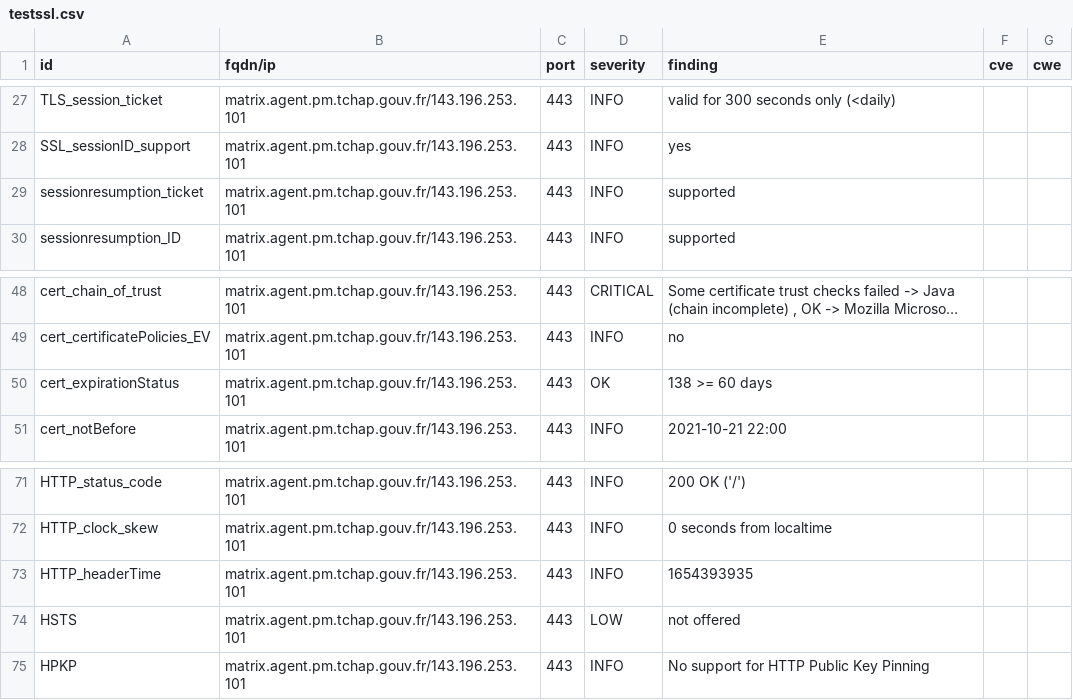
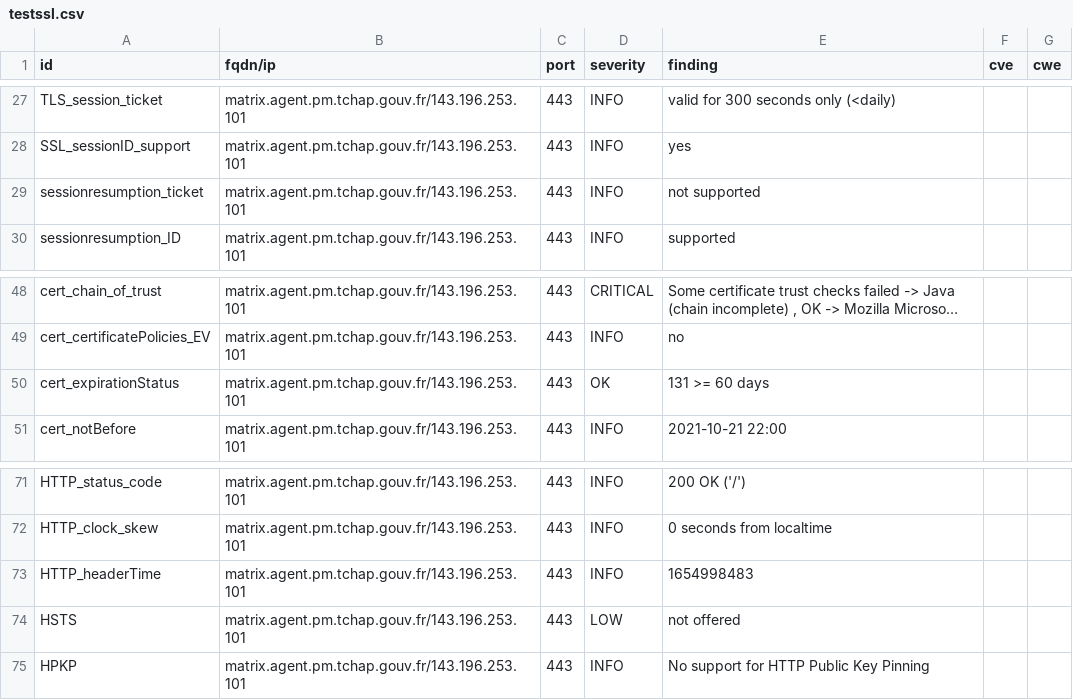
Before and after one commit to tchapgouv/dashlord, a CSV file: results/aHR0cHM6Ly9tYXRyaXguYWdlbnQucG0udGNoYXAuZ291di5mcg==/testssl.csv, drawn as a sheet; only a part is shown, gaps mark what is left out; long unchanged cells end in ….

```diff
--- a/results/aHR0cHM6Ly9tYXRyaXguYWdlbnQucG0udGNoYXAuZ291di5mcg==/testssl.csv
+++ b/results/aHR0cHM6Ly9tYXRyaXguYWdlbnQucG0udGNoYXAuZ291di5mcg==/testssl.csv
@@ -28,3 +28,3 @@
 "SSL_sessionID_support","matrix.agent.pm.tchap.gouv.fr/143.196.253.101","443","INFO","yes","",""
-"sessionresumption_ticket","matrix.agent.pm.tchap.gouv.fr/143.196.253.101","443","INFO","supported","",""
+"sessionresumption_ticket","matrix.agent.pm.tchap.gouv.fr/143.196.253.101","443","INFO","not supported","",""
 "sessionresumption_ID","matrix.agent.pm.tchap.gouv.fr/143.196.253.101","443","INFO","supported","",""
@@ -49,3 +49,3 @@
 "cert_certificatePolicies_EV","matrix.agent.pm.tchap.gouv.fr/143.196.253.101","443","INFO","no","",""
-"cert_expirationStatus","matrix.agent.pm.tchap.gouv.fr/143.196.253.101","443","OK","138 >= 60 days","",""
+"cert_expirationStatus","matrix.agent.pm.tchap.gouv.fr/143.196.253.101","443","OK","131 >= 60 days","",""
 "cert_notBefore","matrix.agent.pm.tchap.gouv.fr/143.196.253.101","443","INFO","2021-10-21 22:00","",""
@@ -72,3 +72,3 @@
 "HTTP_clock_skew","matrix.agent.pm.tchap.gouv.fr/143.196.253.101","443","INFO","0 seconds from localtime","",""
-"HTTP_headerTime","matrix.agent.pm.tchap.gouv.fr/143.196.253.101","443","INFO","1654393935","",""
+"HTTP_headerTime","matrix.agent.pm.tchap.gouv.fr/143.196.253.101","443","INFO","1654998483","",""
 "HSTS","matrix.agent.pm.tchap.gouv.fr/143.196.253.101","443","LOW","not offered","",""
```
Also changed, not shown: 12 other files.
